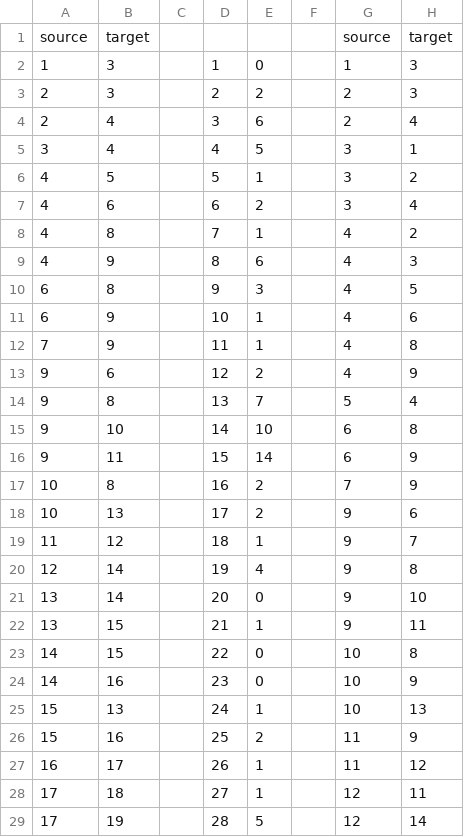
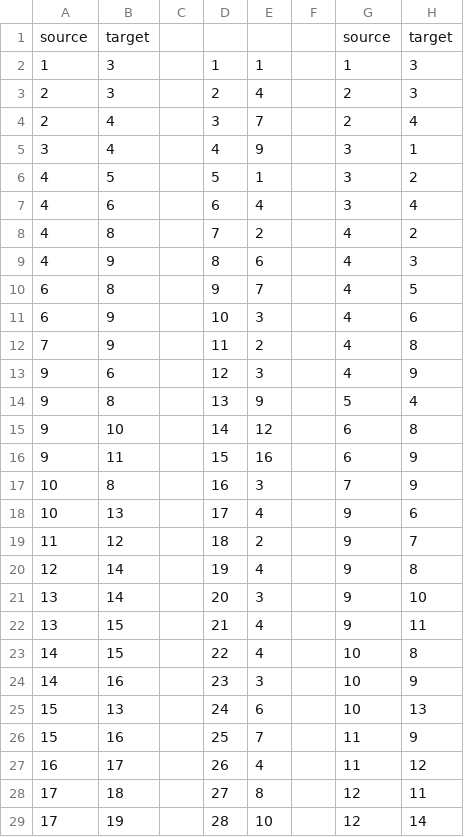
Before and after one commit to dogherder/datavisualization, a CSV file: coursera_u_of_i/assignment2/9_11_HIJACKERS_ADJACENCY_LIST.csv, drawn as a sheet; only a part is shown; the diff covers the shown part only.

```diff
--- a/coursera_u_of_i/assignment2/9_11_HIJACKERS_ADJACENCY_LIST.csv
+++ b/coursera_u_of_i/assignment2/9_11_HIJACKERS_ADJACENCY_LIST.csv
@@ -1,29 +1,29 @@
 source,target,,,,,source,target
-1,3,,1,0,,1,3
-2,3,,2,2,,2,3
-2,4,,3,6,,2,4
-3,4,,4,5,,3,1
+1,3,,1,1,,1,3
+2,3,,2,4,,2,3
+2,4,,3,7,,2,4
+3,4,,4,9,,3,1
 4,5,,5,1,,3,2
-4,6,,6,2,,3,4
-4,8,,7,1,,4,2
+4,6,,6,4,,3,4
+4,8,,7,2,,4,2
 4,9,,8,6,,4,3
-6,8,,9,3,,4,5
-6,9,,10,1,,4,6
-7,9,,11,1,,4,8
-9,6,,12,2,,4,9
-9,8,,13,7,,5,4
-9,10,,14,10,,6,8
-9,11,,15,14,,6,9
-10,8,,16,2,,7,9
-10,13,,17,2,,9,6
-11,12,,18,1,,9,7
+6,8,,9,7,,4,5
+6,9,,10,3,,4,6
+7,9,,11,2,,4,8
+9,6,,12,3,,4,9
+9,8,,13,9,,5,4
+9,10,,14,12,,6,8
+9,11,,15,16,,6,9
+10,8,,16,3,,7,9
+10,13,,17,4,,9,6
+11,12,,18,2,,9,7
 12,14,,19,4,,9,8
-13,14,,20,0,,9,10
-13,15,,21,1,,9,11
-14,15,,22,0,,10,8
-14,16,,23,0,,10,9
-15,13,,24,1,,10,13
-15,16,,25,2,,11,9
-16,17,,26,1,,11,12
-17,18,,27,1,,12,11
-17,19,,28,5,,12,14
+13,14,,20,3,,9,10
+13,15,,21,4,,9,11
+14,15,,22,4,,10,8
+14,16,,23,3,,10,9
+15,13,,24,6,,10,13
+15,16,,25,7,,11,9
+16,17,,26,4,,11,12
+17,18,,27,8,,12,11
+17,19,,28,10,,12,14
```
Also changed, not shown: 27 edited cells elsewhere in this file, 3 other files.
